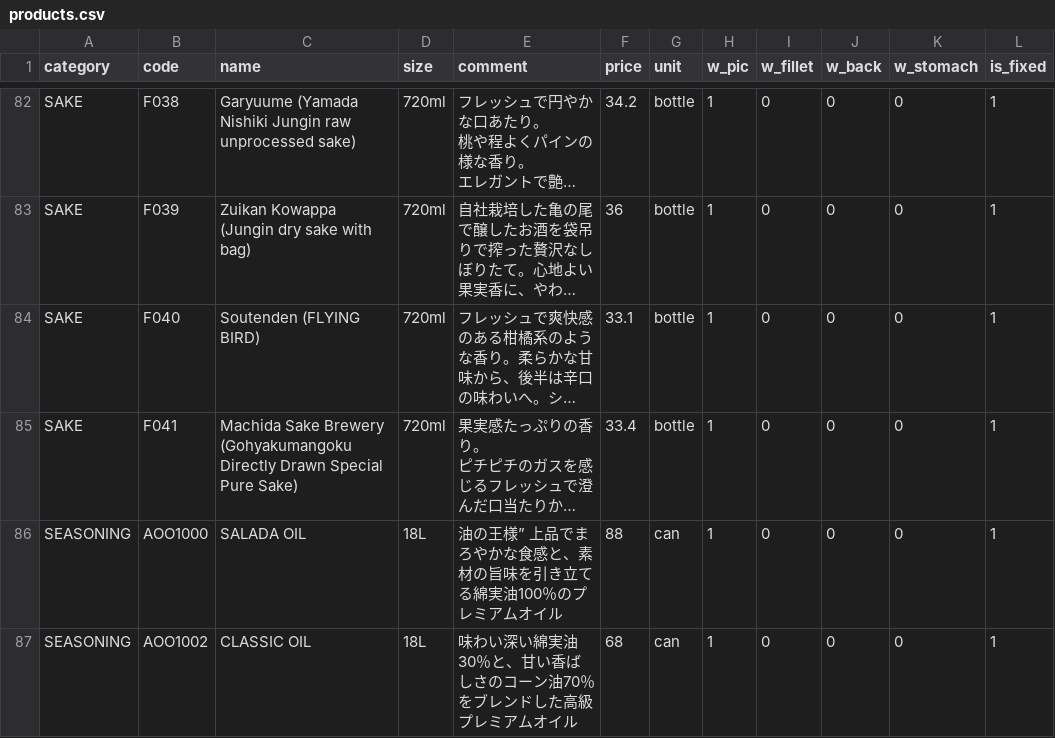
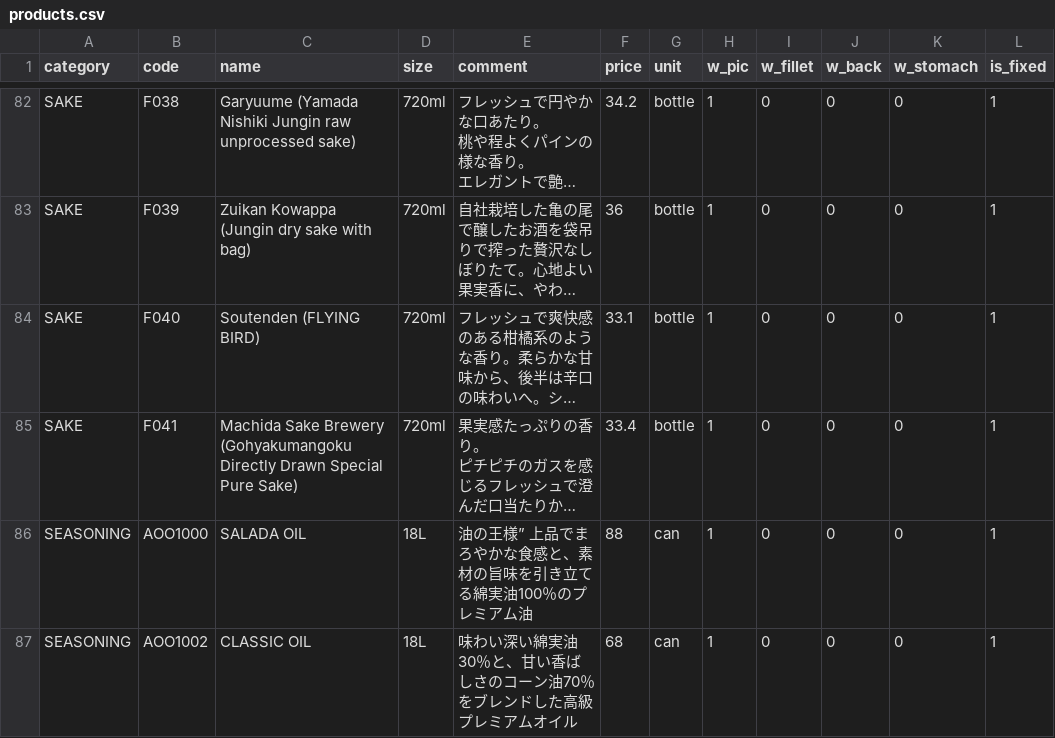
Before and after one commit to Sasuraimitsu/sakanaya-productlist, a CSV file: products.csv, drawn as a sheet; only a part is shown, gaps mark what is left out; long unchanged cells end in …; the diff covers the shown part only; the diff names each change by its address in the sheet, - before the commit and + after, or states it on an @@ line.

Commit message:
Update products.csv

```diff
--- a/products.csv
+++ b/products.csv
-E86 (comment): 油の王様” 上品でまろやかな食感と、素材の旨味を引き立てる綿実油100％のプレミアムオイル
+E86 (comment): 油の王様” 上品でまろやかな食感と、素材の旨味を引き立てる綿実油100％のプレミアム油
```
Also changed, not shown: 3 edited cells elsewhere in this file.
